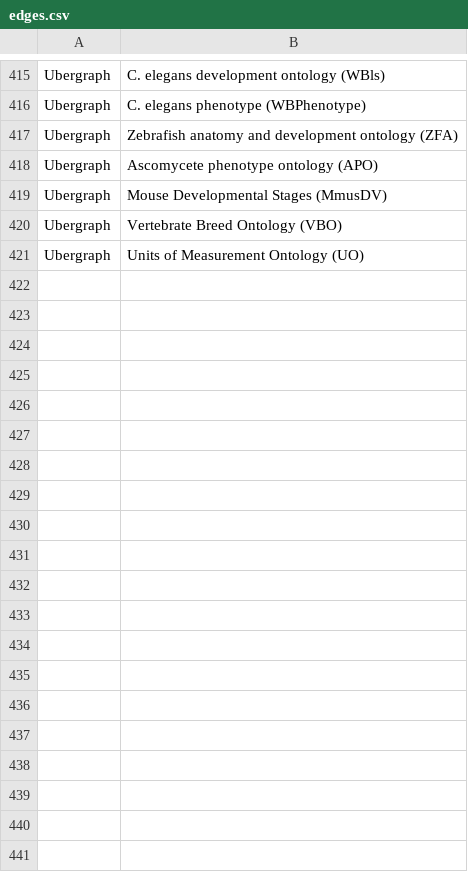
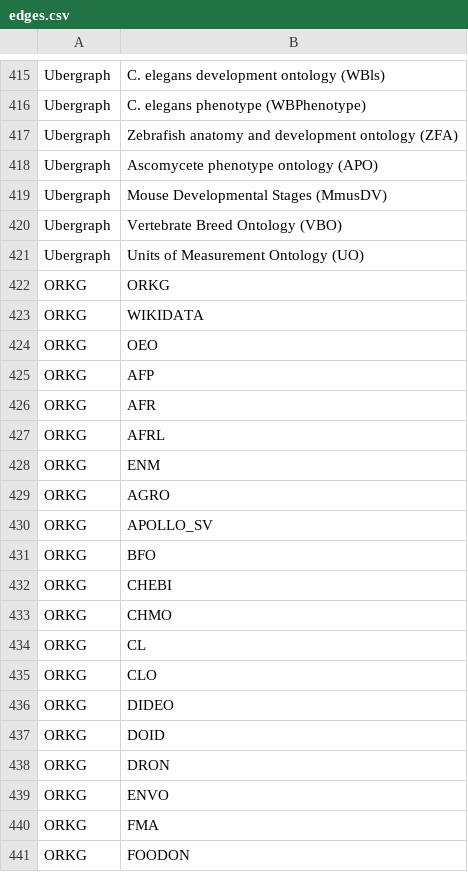
Before and after one commit to cns-iu/hra-kg-supporting-information, a CSV file: networks/input/edges.csv, drawn as a sheet; only a part is shown, gaps mark what is left out; the diff covers the shown part only; the diff names each change by its address in the sheet, - before the commit and + after, or states it on an @@ line.

```diff
--- a/networks/input/edges.csv
+++ b/networks/input/edges.csv
+row 422: ORKG | ORKG
+row 423: ORKG | WIKIDATA
+row 424: ORKG | OEO
+row 425: ORKG | AFP
+row 426: ORKG | AFR
+row 427: ORKG | AFRL
+row 428: ORKG | ENM
+row 429: ORKG | AGRO
+row 430: ORKG | APOLLO_SV
+row 431: ORKG | BFO
+row 432: ORKG | CHEBI
+row 433: ORKG | CHMO
+row 434: ORKG | CL
+row 435: ORKG | CLO
+row 436: ORKG | DIDEO
+row 437: ORKG | DOID
+row 438: ORKG | DRON
+row 439: ORKG | ENVO
+row 440: ORKG | FMA
+row 441: ORKG | FOODON
```
Also changed, not shown: 21 added rows elsewhere in this file, networks/input/nodes.csv, 3 other files.
